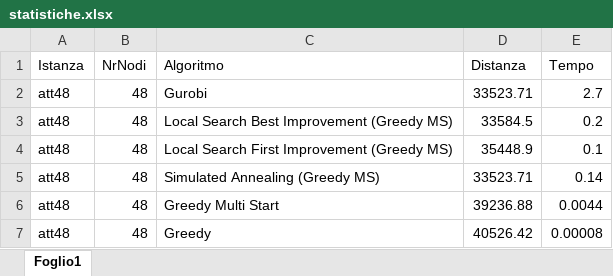
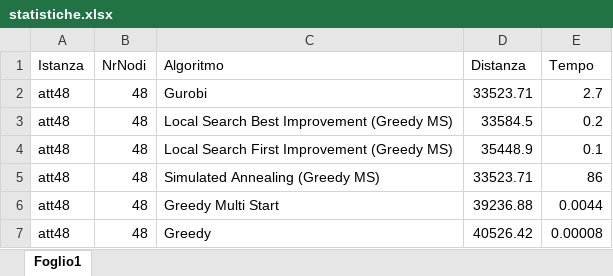
Before and after one commit to Tommaso1606/Algoritmi-di-Ottimizzazione-Combinatoria-e-su-Rete-, an Excel workbook: Statistiche PBI/statistiche.xlsx, sheet Foglio1, drawn as a sheet; only a part is shown; values as stored, in another font and other column widths than the file's, no borders; table styles not drawn; the diff names each change by its address in the sheet, - before the commit and + after, or states it on an @@ line.

```diff
--- a/Statistiche PBI/statistiche.xlsx (sheet Foglio1)
+++ b/Statistiche PBI/statistiche.xlsx (sheet Foglio1)
-E5 (Tempo): 0.14
+E5 (Tempo): 86
```
Also changed, not shown: 7 other files.
